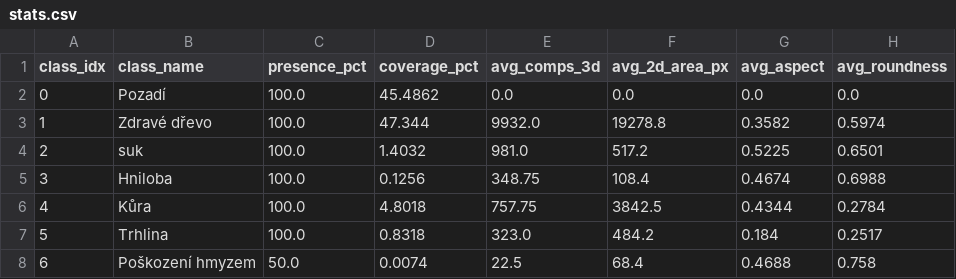
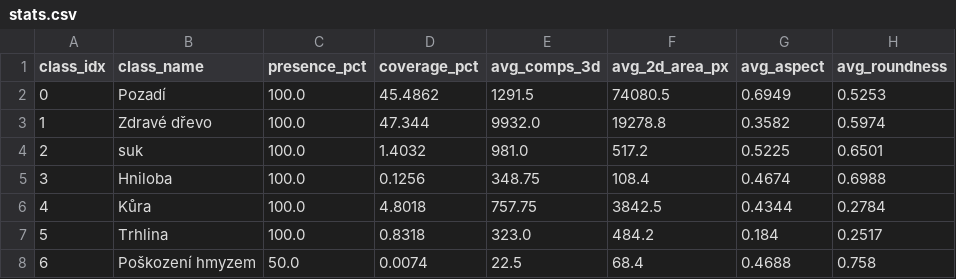
Before and after one commit to atOliverParkerMorgan/Bachelor-Thesis, a CSV file: stats.csv, drawn as a sheet.

```diff
--- a/stats.csv
+++ b/stats.csv
@@ -1,3 +1,3 @@
 class_idx,class_name,presence_pct,coverage_pct,avg_comps_3d,avg_2d_area_px,avg_aspect,avg_roundness
-0,Pozadí,100.0,45.4862,0.0,0.0,0.0,0.0
+0,Pozadí,100.0,45.4862,1291.5,74080.5,0.6949,0.5253
 1,Zdravé dřevo,100.0,47.344,9932.0,19278.8,0.3582,0.5974
```
Also changed, not shown: 9 other files.
